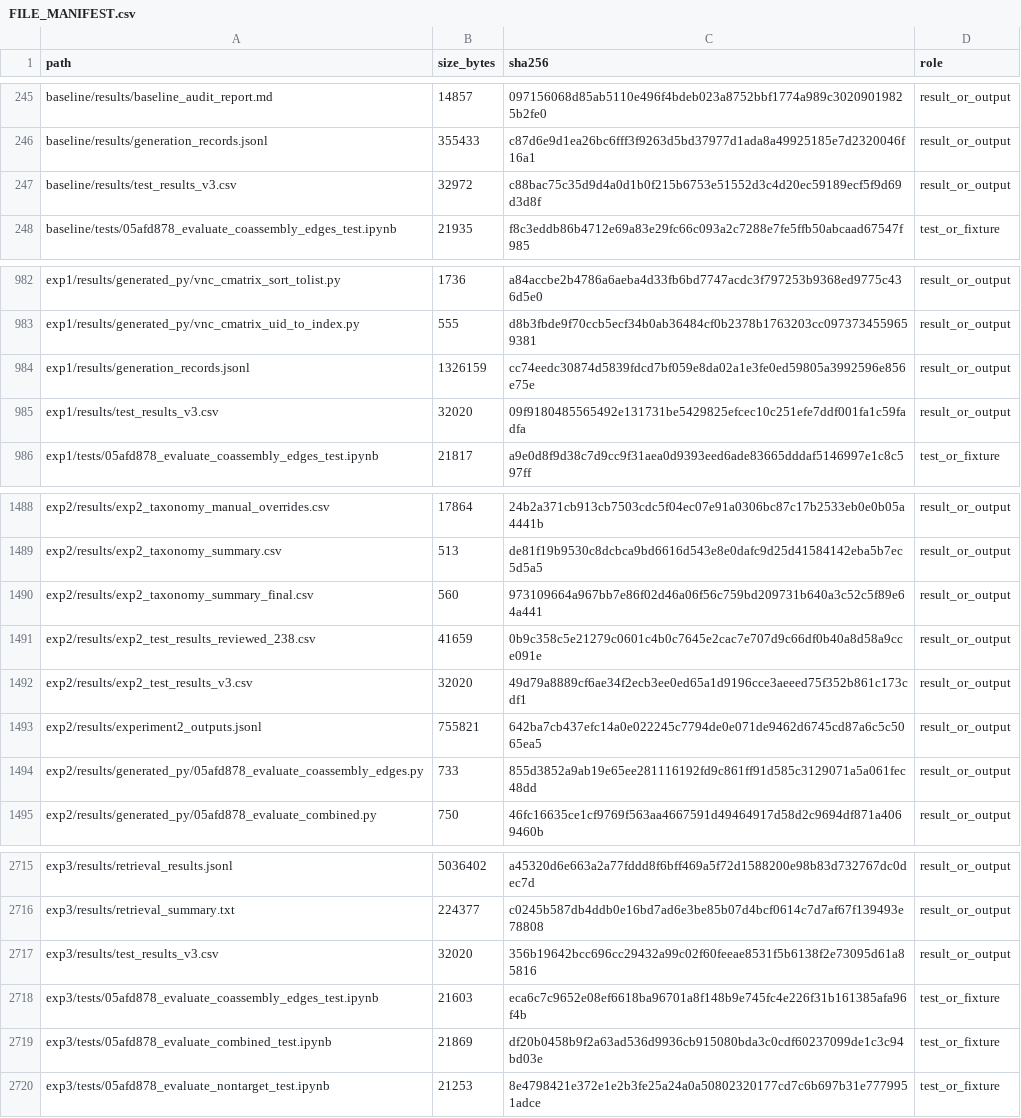
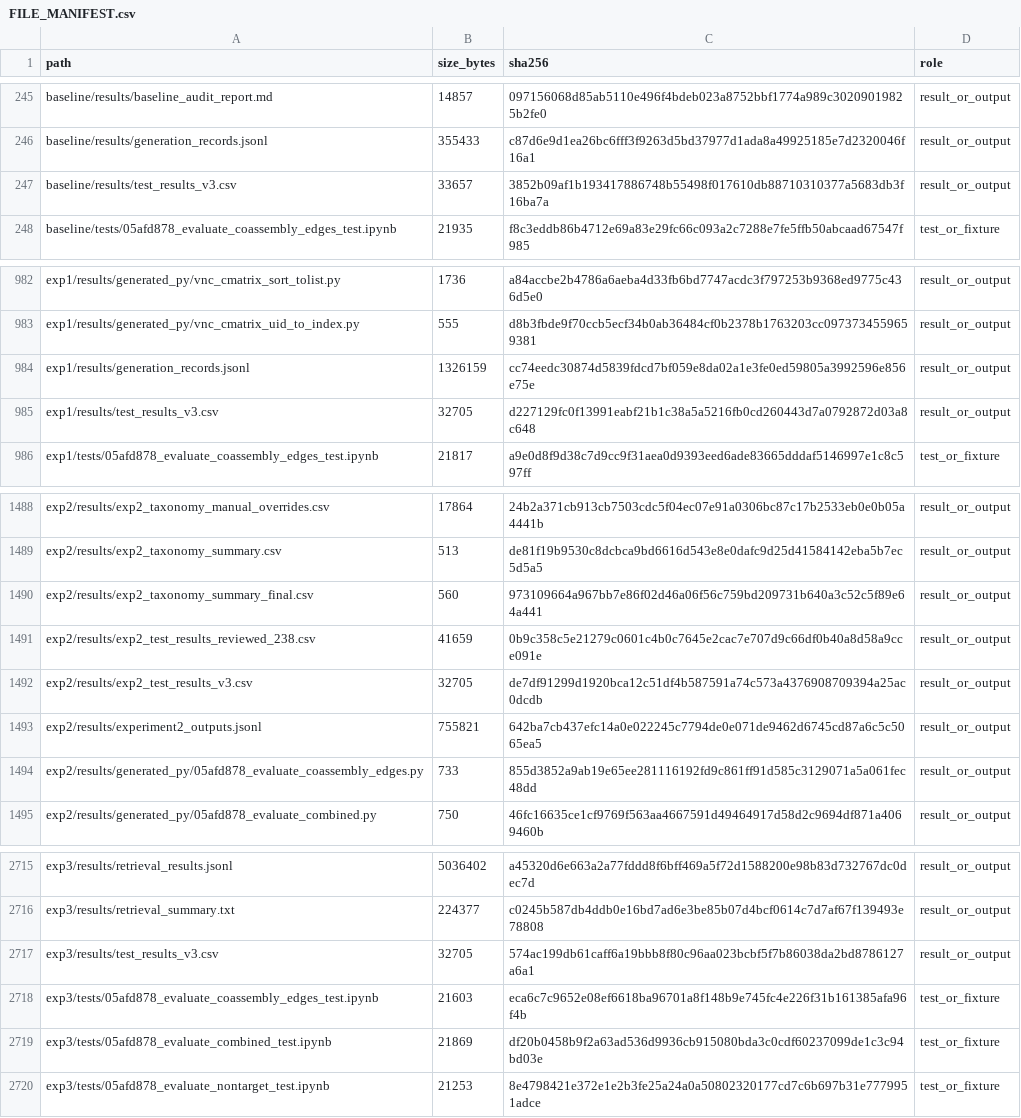
Before and after one commit to whyyyyy99/Thesis, a CSV file: llm-migration-experiments/FILE_MANIFEST.csv, drawn as a sheet; only a part is shown, gaps mark what is left out.

```diff
--- a/llm-migration-experiments/FILE_MANIFEST.csv
+++ b/llm-migration-experiments/FILE_MANIFEST.csv
@@ -246,3 +246,3 @@ baseline/results/baseline_audit_report.md,14857,097156068d85ab5110e496f4bdeb023a
 baseline/results/generation_records.jsonl,355433,c87d6e9d1ea26bc6fff3f9263d5bd37977d1ada8a49925185e7d2320046f16a1,result_or_output
-baseline/results/test_results_v3.csv,32972,c88bac75c35d9d4a0d1b0f215b6753e51552d3c4d20ec59189ecf5f9d69d3d8f,result_or_output
+baseline/results/test_results_v3.csv,33657,3852b09af1b193417886748b55498f017610db88710310377a5683db3f16ba7a,result_or_output
 baseline/tests/05afd878_evaluate_coassembly_edges_test.ipynb,21935,f8c3eddb86b4712e69a83e29fc66c093a2c7288e7fe5ffb50abcaad67547f985,test_or_fixture
@@ -984,3 +984,3 @@ exp1/results/generated_py/vnc_cmatrix_uid_to_index.py,555,d8b3fbde9f70ccb5ecf34b
 exp1/results/generation_records.jsonl,1326159,cc74eedc30874d5839fdcd7bf059e8da02a1e3fe0ed59805a3992596e856e75e,result_or_output
-exp1/results/test_results_v3.csv,32020,09f9180485565492e131731be5429825efcec10c251efe7ddf001fa1c59fadfa,result_or_output
+exp1/results/test_results_v3.csv,32705,d227129fc0f13991eabf21b1c38a5a5216fb0cd260443d7a0792872d03a8c648,result_or_output
 exp1/tests/05afd878_evaluate_coassembly_edges_test.ipynb,21817,a9e0d8f9d38c7d9cc9f31aea0d9393eed6ade83665dddaf5146997e1c8c597ff,test_or_fixture
@@ -1491,3 +1491,3 @@ exp2/results/exp2_taxonomy_summary_final.csv,560,973109664a967bb7e86f02d46a06f56
 exp2/results/exp2_test_results_reviewed_238.csv,41659,0b9c358c5e21279c0601c4b0c7645e2cac7e707d9c66df0b40a8d58a9cce091e,result_or_output
-exp2/results/exp2_test_results_v3.csv,32020,49d79a8889cf6ae34f2ecb3ee0ed65a1d9196cce3aeeed75f352b861c173cdf1,result_or_output
+exp2/results/exp2_test_results_v3.csv,32705,de7df91299d1920bca12c51df4b587591a74c573a4376908709394a25ac0dcdb,result_or_output
 exp2/results/experiment2_outputs.jsonl,755821,642ba7cb437efc14a0e022245c7794de0e071de9462d6745cd87a6c5c5065ea5,result_or_output
@@ -2716,3 +2716,3 @@ exp3/results/retrieval_results.jsonl,5036402,a45320d6e663a2a77fddd8f6bff469a5f72
 exp3/results/retrieval_summary.txt,224377,c0245b587db4ddb0e16bd7ad6e3be85b07d4bcf0614c7d7af67f139493e78808,result_or_output
-exp3/results/test_results_v3.csv,32020,356b19642bcc696cc29432a99c02f60feeae8531f5b6138f2e73095d61a85816,result_or_output
+exp3/results/test_results_v3.csv,32705,574ac199db61caff6a19bbb8f80c96aa023bcbf5f7b86038da2bd8786127a6a1,result_or_output
 exp3/tests/05afd878_evaluate_coassembly_edges_test.ipynb,21603,eca6c7c9652e08ef6618ba96701a8f148b9e745fc4e226f31b161385afa96f4b,test_or_fixture
```
Also changed, not shown: llm-migration-experiments/exp1/results/test_results_v3.csv, llm-migration-experiments/exp2/results/exp2_test_results_v3.csv, 2 other files.
